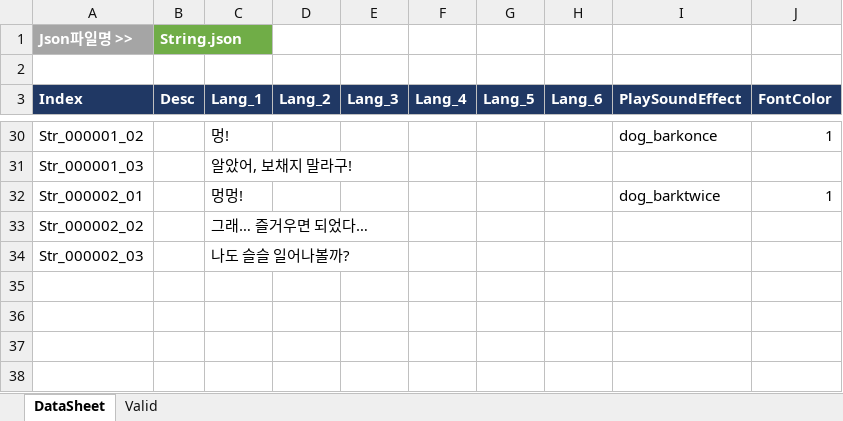
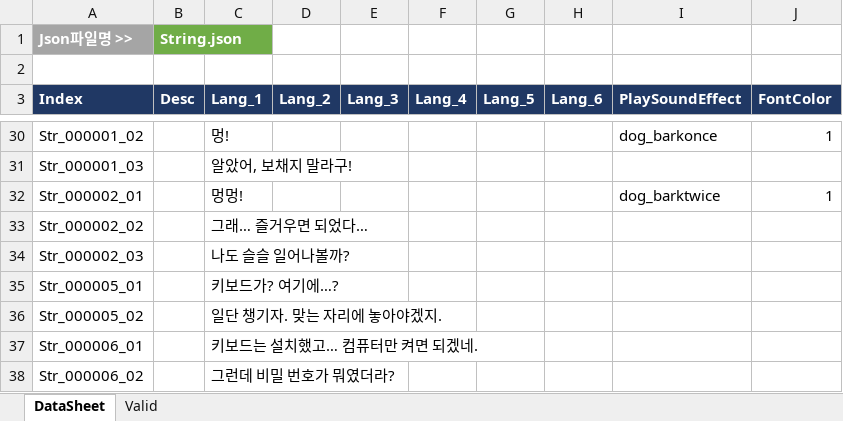
Before and after one commit to khc1201/RoomEscape, an Excel workbook: Dream/Assets/03.Table/Excel/String.xlsm, sheet DataSheet, drawn as a sheet; only a part is shown, gaps mark what is left out; values as stored, in another font and other column widths than the file's, no borders; charts and pictures not drawn; the diff names each change by its address in the sheet, - before the commit and + after, or states it on an @@ line.

```diff
--- a/Dream/Assets/03.Table/Excel/String.xlsm (sheet DataSheet)
+++ b/Dream/Assets/03.Table/Excel/String.xlsm (sheet DataSheet)
+row 35: Str_000005_01 |  | 키보드가? 여기에…?
+row 36: Str_000005_02 |  | 일단 챙기자. 맞는 자리에 놓아야겠지.
+row 37: Str_000006_01 |  | 키보드는 설치했고… 컴퓨터만 켜면 되겠네.
+row 38: Str_000006_02 |  | 그런데 비밀 번호가 뭐였더라?
```
Also changed, not shown: 8 other files.
